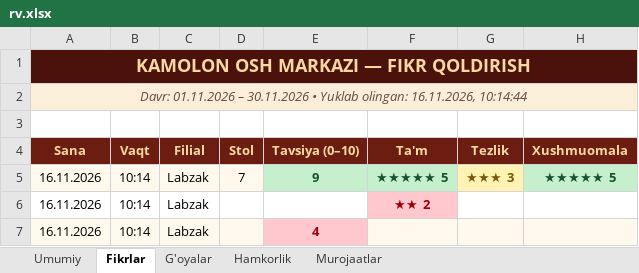
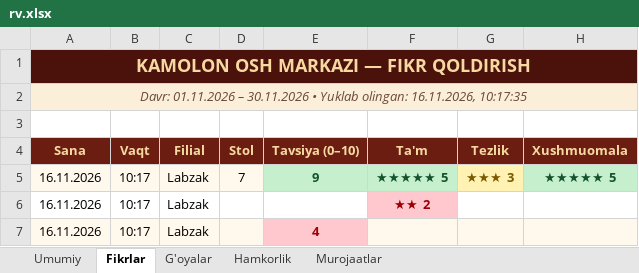
Before and after one commit to kamolonosh2025-dot/ODZIF, an Excel workbook: rv.xlsx, sheet Fikrlar, drawn as a sheet; only a part is shown; values as stored, in another font and other column widths than the file's, no borders; the diff names each change by its address in the sheet, - before the commit and + after, or states it on an @@ line.

```diff
--- a/rv.xlsx (sheet Fikrlar)
+++ b/rv.xlsx (sheet Fikrlar)
-A2 (Sana): …olingan: 16.11.2026, 10:14:44
+A2 (Sana): …olingan: 16.11.2026, 10:17:35
-B5:B7 (Vaqt): 10:14
+B5:B7 (Vaqt): 10:17
```
Also changed, not shown: sheet G'oyalar, sheet Murojaatlar, sheet Hamkorlik, sheet Umumiy, 3 other files.
